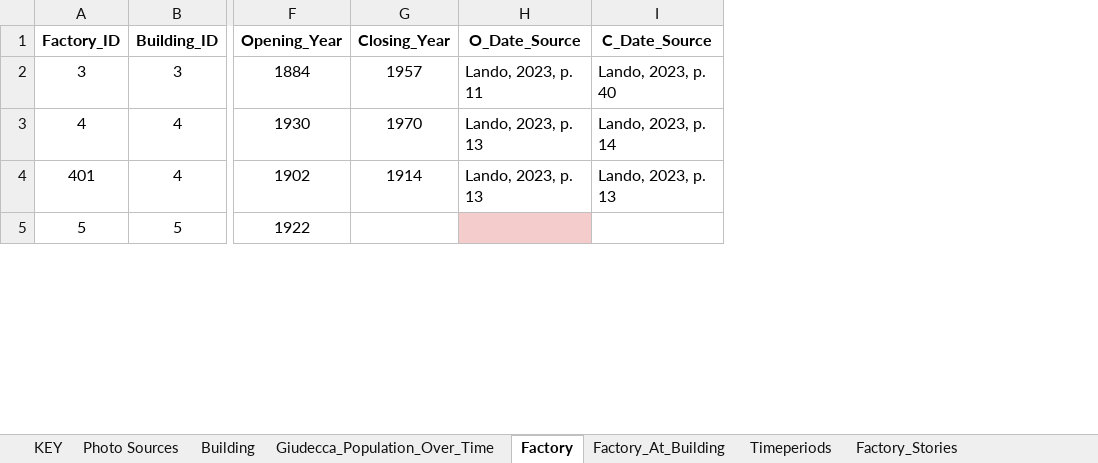
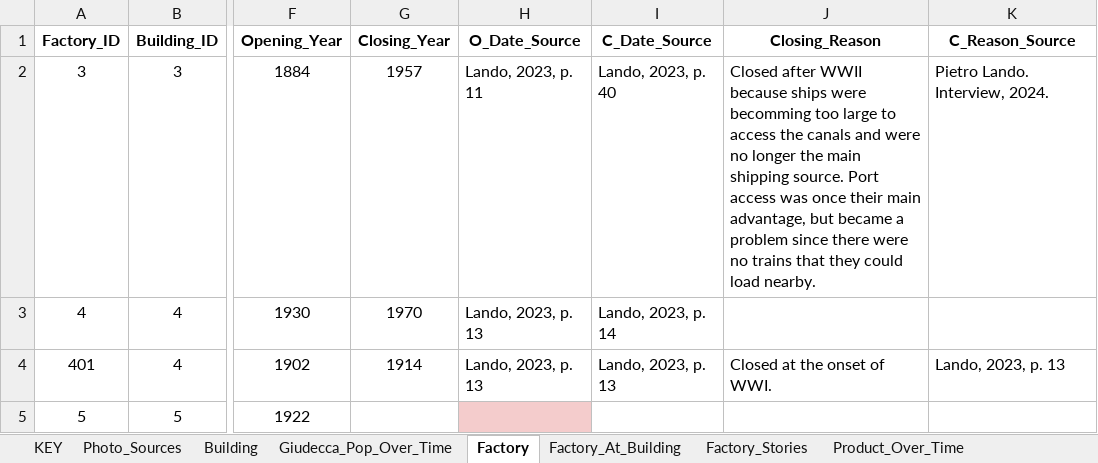
Before and after one commit to jjheals/Industrial-Giudecca, an Excel workbook: industrialgiudecca/data_analysis/sheets/excel/Giudecca_Factories.xlsx, sheet Factory, drawn as a sheet; only a part is shown, gaps mark what is left out; values as stored, in another font and other column widths than the file's, no borders; charts and pictures not drawn; the diff covers the shown part only; the diff names each change by its address in the sheet, - before the commit and + after, or states it on an @@ line.

```diff
--- a/industrialgiudecca/data_analysis/sheets/excel/Giudecca_Factories.xlsx (sheet Factory)
+++ b/industrialgiudecca/data_analysis/sheets/excel/Giudecca_Factories.xlsx (sheet Factory)
-sheet tab: Photo Sources
+sheet tab: Photo_Sources
-sheet tab: Giudecca_Population_Over_Time
+sheet tab: Giudecca_Pop_Over_Time
-sheet tab: Timeperiods
+column J (Closing_Reason), rows 2-4: Closed after WWII because ships were becomming too large to access the canals and were no longer the main shipping source. Port access was once their main advantage, but became a problem since there were no trains that they could load nearby. |  | Closed at the onset of WWI.
+column K (C_Reason_Source), rows 2-4: Pietro Lando. Interview, 2024. |  | Lando, 2023, p. 13
```
Also changed, not shown: 1 added row and 4 edited cells elsewhere in this sheet, sheet Timeperiod_Stories, sheet Building, sheet Product_Over_Time, sheet Factory_Stories, other sheet tabs, charts or pictures, 12 other files.
